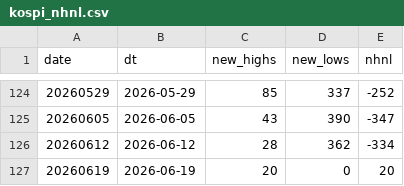
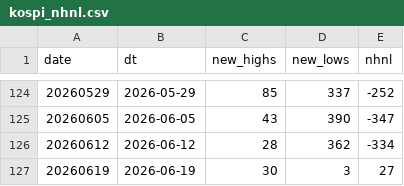
Before and after one commit to onekindalpha/Kospi, a CSV file: data/kospi_nhnl.csv, drawn as a sheet; only a part is shown, gaps mark what is left out.

```diff
--- a/data/kospi_nhnl.csv
+++ b/data/kospi_nhnl.csv
@@ -126,2 +126,2 @@ date,dt,new_highs,new_lows,nhnl
 20260612,2026-06-12,28,362,-334
-20260619,2026-06-19,20,0,20
+20260619,2026-06-19,30,3,27
```
Also changed, not shown: data/kosdaq_breadth.csv, data/kosdaq_nhnl.csv, 4 other files.
